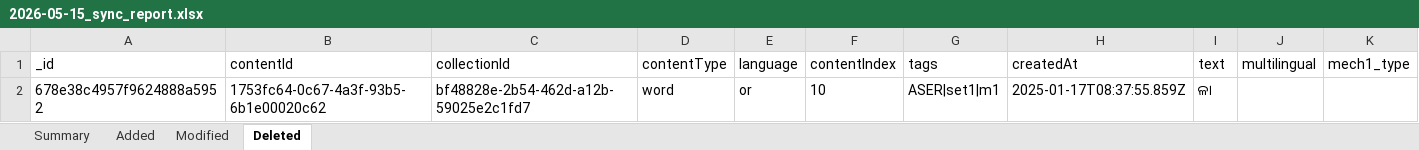
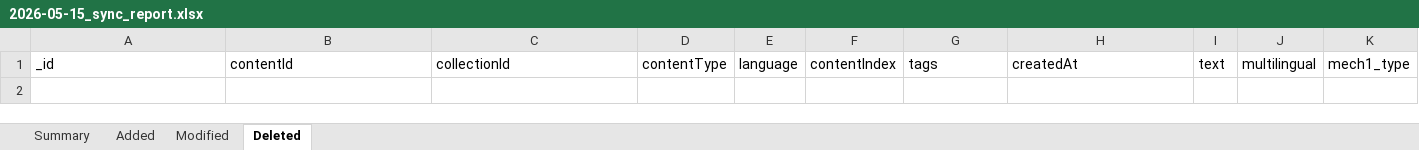
Before and after one commit to ViseshXX/content-tracker-data, an Excel workbook: reports/content/or/2026-05-15_sync_report.xlsx, sheet Deleted, drawn as a sheet; only a part is shown; values as stored, in another font and other column widths than the file's, no borders; rows hold the shown columns only; the diff names each change by its address in the sheet, - before the commit and + after, or states it on an @@ line.

```diff
--- a/reports/content/or/2026-05-15_sync_report.xlsx (sheet Deleted)
+++ b/reports/content/or/2026-05-15_sync_report.xlsx (sheet Deleted)
-row 2: 678e38c4957f9624888a5952 | 1753fc64-0c67-4a3f-93b5-6b1e00020c62 | bf48828e-2b54-462d-a12b-59025e2c1fd7 | word | or | 10 | ASER|set1|m1 | 2025-01-17T08:37:55.859Z | ଳା
```
Also changed, not shown: sheet Modified, sheet Summary, reports/collection/2026-05-15_sync_report.xlsx, reports/content/gu/2026-05-15_sync_report.xlsx, 14 other files.
